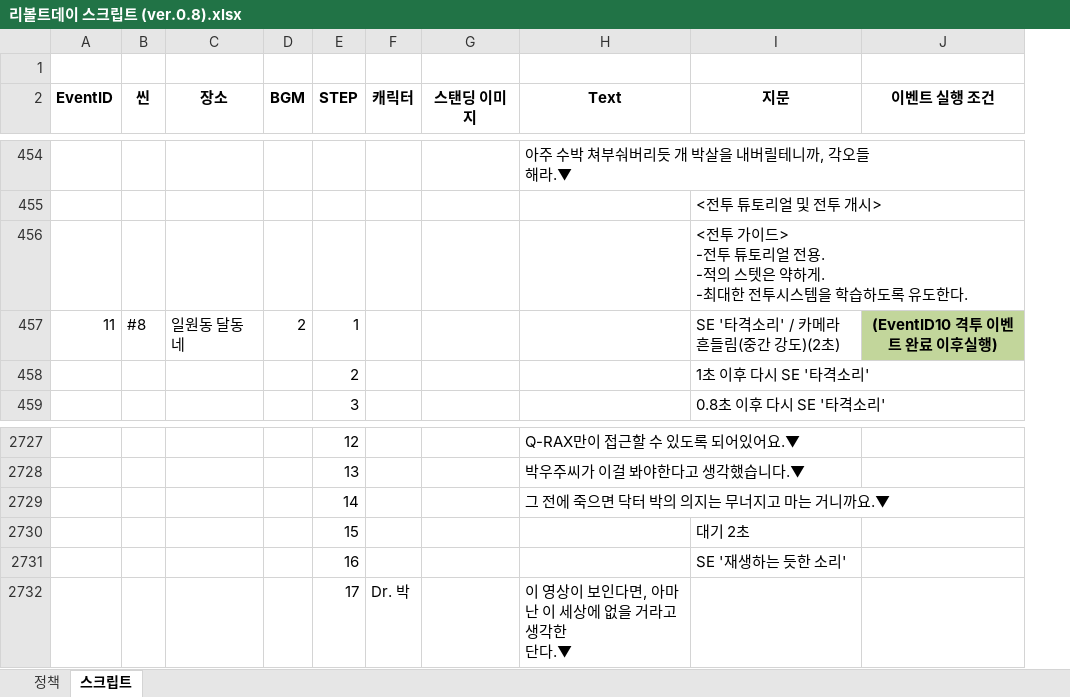
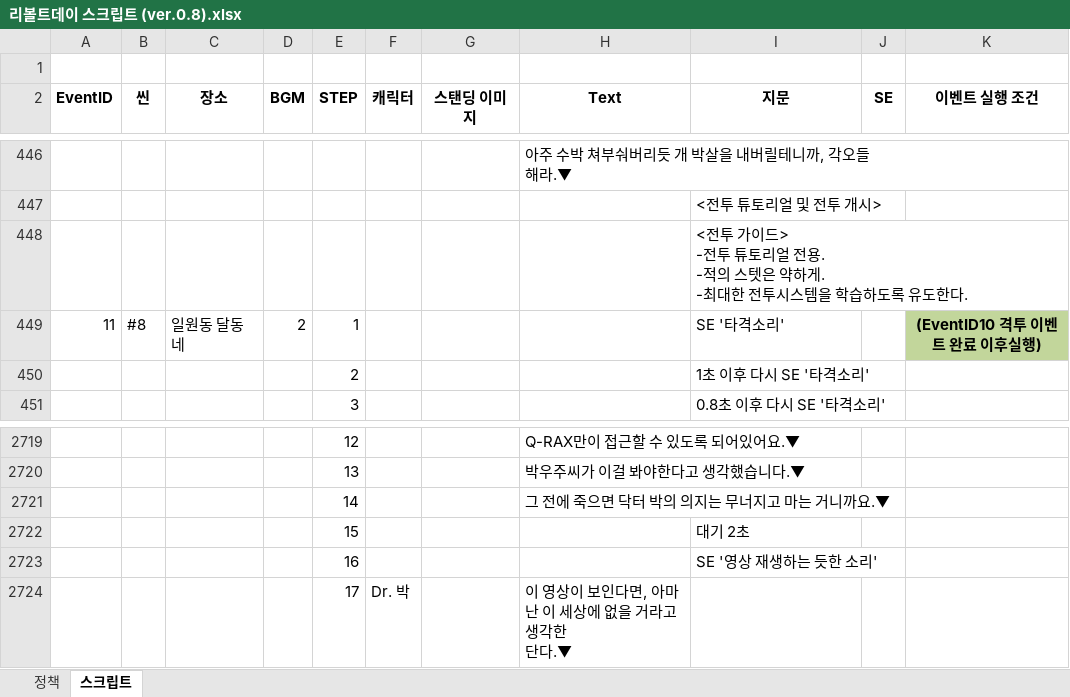
Before and after one commit to Velosis/RevoltDay, an Excel workbook: 리볼트데이 스크립트 (ver.0.8).xlsx, sheet 스크립트, drawn as a sheet; only a part is shown, gaps mark what is left out; values as stored, in another font and other column widths than the file's, no borders; addresses are those after the commit; the diff covers the shown part only; the diff names each change by its address in the sheet, - before the commit and + after, or states it on an @@ line.

Commit message:
Update 리볼트데이 스크립트 (ver.0.8).xlsx

```diff
--- a/리볼트데이 스크립트 (ver.0.8).xlsx (sheet 스크립트)
+++ b/리볼트데이 스크립트 (ver.0.8).xlsx (sheet 스크립트)
+column J (SE), empty
-I449 (지문): SE '타격소리' / 카메라 흔들림(중간 강도)(2초)
+I449 (지문): SE '타격소리'
-I2723 (지문): SE '재생하는 듯한 소리'
+I2723 (지문): SE '영상 재생하는 듯한 소리'
```
Also changed, not shown: 8 removed rows and 2 edited cells elsewhere in this sheet.
